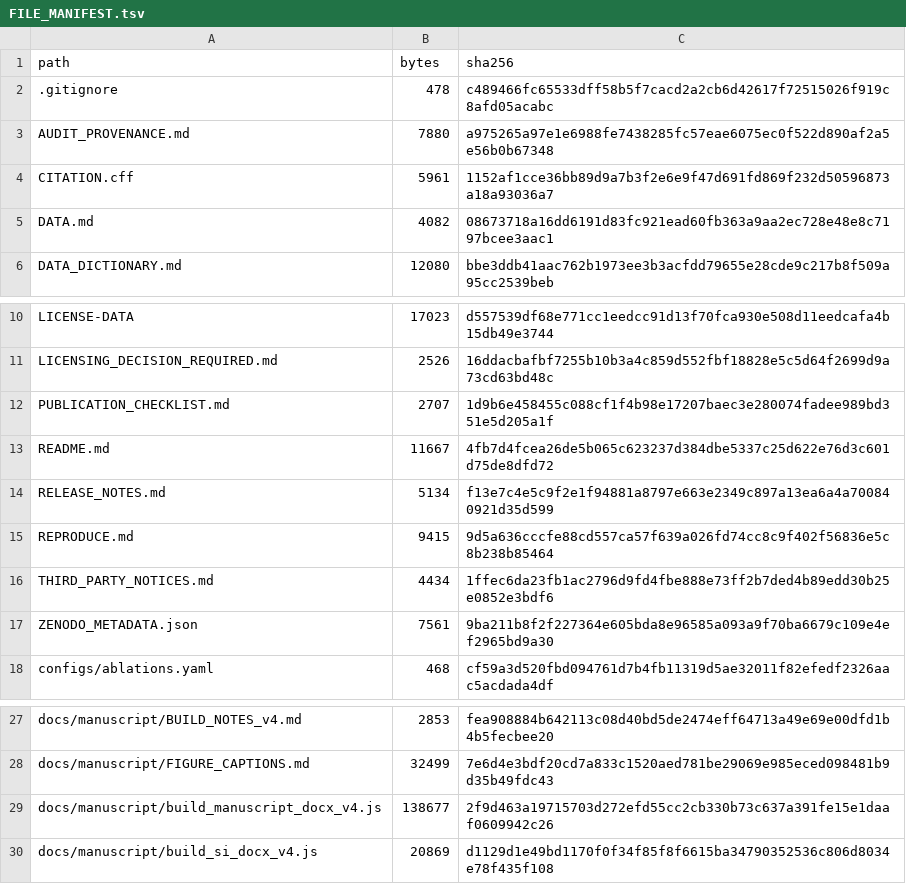
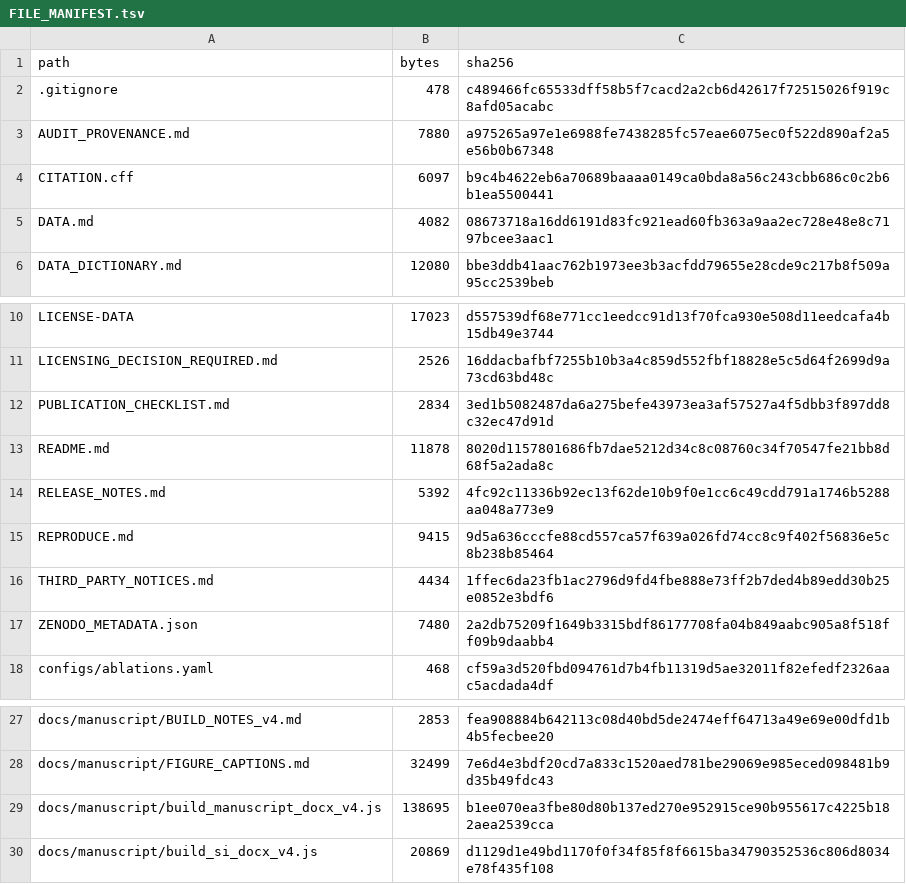
Before and after one commit to Imrans-AI/TCR-IMAP, a TSV file: FILE_MANIFEST.tsv, drawn as a sheet; only a part is shown, gaps mark what is left out.

```diff
--- a/FILE_MANIFEST.tsv
+++ b/FILE_MANIFEST.tsv
@@ -3,3 +3,3 @@ path	bytes	sha256
 AUDIT_PROVENANCE.md	7880	a975265a97e1e6988fe7438285fc57eae6075ec0f522d890af2a5e56b0b67348
-CITATION.cff	5961	1152af1cce36bb89d9a7b3f2e6e9f47d691fd869f232d50596873a18a93036a7
+CITATION.cff	6097	b9c4b4622eb6a70689baaaa0149ca0bda8a56c243cbb686c0c2b6b1ea5500441
 DATA.md	4082	08673718a16dd6191d83fc921ead60fb363a9aa2ec728e48e8c7197bcee3aac1
@@ -11,8 +11,8 @@ LICENSE-DATA	17023	d557539df68e771cc1eedcc91d13f70fca930e508d11eedcafa4b15db49e3
 LICENSING_DECISION_REQUIRED.md	2526	16ddacbafbf7255b10b3a4c859d552fbf18828e5c5d64f2699d9a73cd63bd48c
-PUBLICATION_CHECKLIST.md	2707	1d9b6e458455c088cf1f4b98e17207baec3e280074fadee989bd351e5d205a1f
-README.md	11667	4fb7d4fcea26de5b065c623237d384dbe5337c25d622e76d3c601d75de8dfd72
-RELEASE_NOTES.md	5134	f13e7c4e5c9f2e1f94881a8797e663e2349c897a13ea6a4a700840921d35d599
+PUBLICATION_CHECKLIST.md	2834	3ed1b5082487da6a275befe43973ea3af57527a4f5dbb3f897dd8c32ec47d91d
+README.md	11878	8020d1157801686fb7dae5212d34c8c08760c34f70547fe21bb8d68f5a2ada8c
+RELEASE_NOTES.md	5392	4fc92c11336b92ec13f62de10b9f0e1cc6c49cdd791a1746b5288aa048a773e9
 REPRODUCE.md	9415	9d5a636cccfe88cd557ca57f639a026fd74cc8c9f402f56836e5c8b238b85464
 THIRD_PARTY_NOTICES.md	4434	1ffec6da23fb1ac2796d9fd4fbe888e73ff2b7ded4b89edd30b25e0852e3bdf6
-ZENODO_METADATA.json	7561	9ba211b8f2f227364e605bda8e96585a093a9f70ba6679c109e4ef2965bd9a30
+ZENODO_METADATA.json	7480	2a2db75209f1649b3315bdf86177708fa04b849aabc905a8f518ff09b9daabb4
 configs/ablations.yaml	468	cf59a3d520fbd094761d7b4fb11319d5ae32011f82efedf2326aac5acdada4df
@@ -28,3 +28,3 @@ docs/manuscript/BUILD_NOTES_v4.md	2853	fea908884b642113c08d40bd5de2474eff64713a4
 docs/manuscript/FIGURE_CAPTIONS.md	32499	7e6d4e3bdf20cd7a833c1520aed781be29069e985eced098481b9d35b49fdc43
-docs/manuscript/build_manuscript_docx_v4.js	138677	2f9d463a19715703d272efd55cc2cb330b73c637a391fe15e1daaf0609942c26
+docs/manuscript/build_manuscript_docx_v4.js	138695	b1ee070ea3fbe80d80b137ed270e952915ce90b955617c4225b182aea2539cca
 docs/manuscript/build_si_docx_v4.js	20869	d1129d1e49bd1170f0f34f85f8f6615ba34790352536c806d8034e78f435f108
```
Also changed, not shown: 8 other files.
